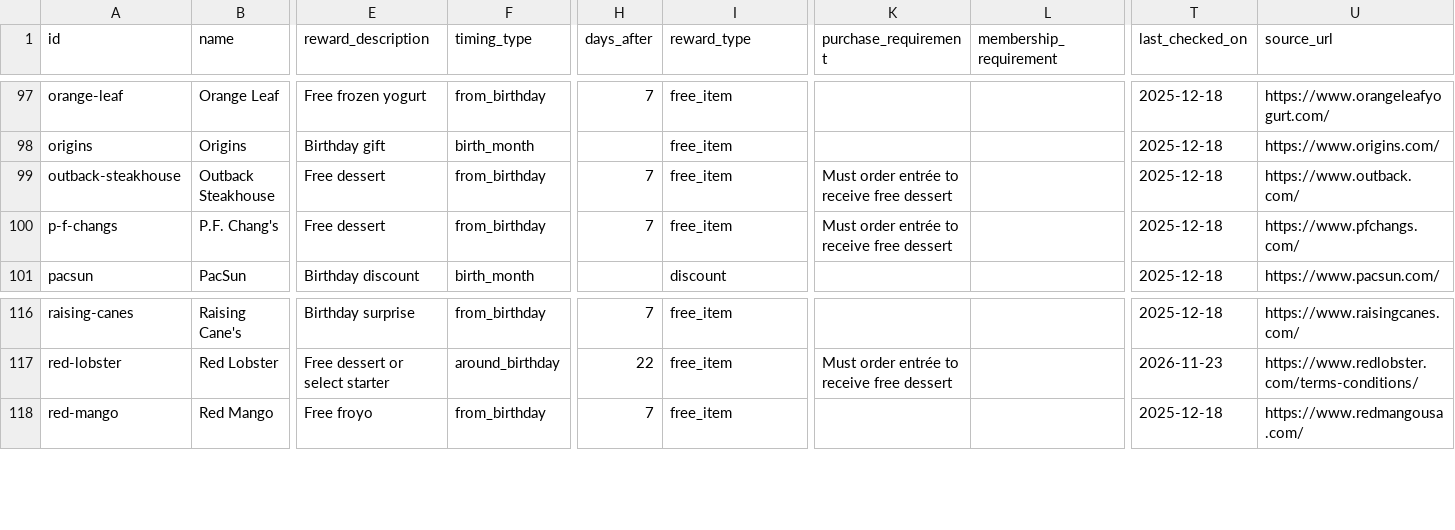
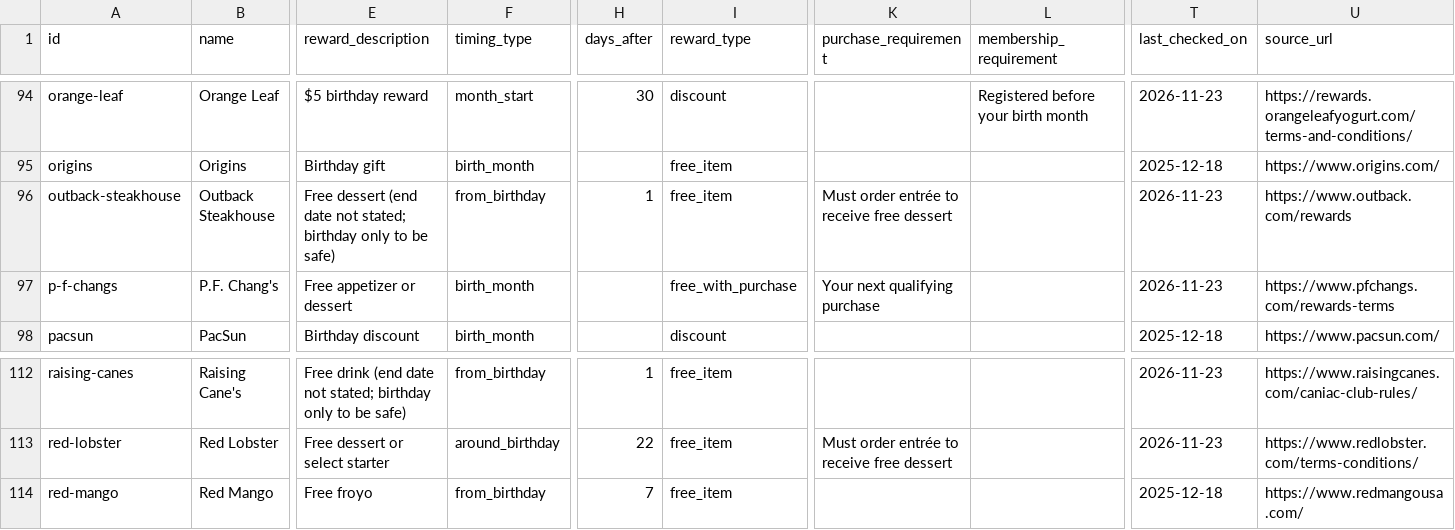
Before and after one commit to janellycedenoaquino/The-Birthday-Run, a CSV file: data/retailers.csv, drawn as a sheet; only a part is shown, gaps mark what is left out; addresses are those after the commit; the diff covers the shown part only; the diff names each change by its address in the sheet, - before the commit and + after, or states it on an @@ line.

Commit message:
Verify retailers batch 4: food and drink M–R (F-14, FR-46)
16 rows checked against each brand's own page (search, then a real
browser where needed) and corrected; 4 with no birthday terms on their
pages moved to data/retailers-unverified.csv (MOD Pizza, Mrs. Fields,
On The Border, Pieology).

```diff
--- a/data/retailers.csv
+++ b/data/retailers.csv
-E94 (reward_description): Free frozen yogurt
+E94 (reward_description): $5 birthday reward
-F94 (timing_type): from_birthday
+F94 (timing_type): month_start
-H94 (days_after): 7
+H94 (days_after): 30
-I94 (reward_type): free_item
+I94 (reward_type): discount
-L94 (membership_requirement): (empty)
+L94 (membership_requirement): Registered before your birth month
-T94 (last_checked_on): 2025-12-18
+T94 (last_checked_on): 2026-11-23
-U94 (source_url): https://www.orangeleafyogurt.com/
+U94 (source_url): https://rewards.orangeleafyogurt.com/terms-and-conditions/
-E96 (reward_description): Free dessert
+E96 (reward_description): Free dessert (end date not stated; birthday only to be safe)
-H96 (days_after): 7
+H96 (days_after): 1
-T96:T97 (last_checked_on): 2025-12-18
+T96:T97 (last_checked_on): 2026-11-23
-U96 (source_url): https://www.outback.com/
+U96 (source_url): https://www.outback.com/rewards
-E97 (reward_description): Free dessert
+E97 (reward_description): Free appetizer or dessert
-F97 (timing_type): from_birthday
+F97 (timing_type): birth_month
-H97 (days_after): 7
+H97 (days_after): (empty)
-I97 (reward_type): free_item
+I97 (reward_type): free_with_purchase
-K97 (purchase_requirement): Must order entrée to receive free dessert
+K97 (purchase_requirement): Your next qualifying purchase
-U97 (source_url): https://www.pfchangs.com/
+U97 (source_url): https://www.pfchangs.com/rewards-terms
-E112 (reward_description): Birthday surprise
+E112 (reward_description): Free drink (end date not stated; birthday only to be safe)
-H112 (days_after): 7
+H112 (days_after): 1
-T112 (last_checked_on): 2025-12-18
+T112 (last_checked_on): 2026-11-23
-U112 (source_url): https://www.raisingcanes.com/
+U112 (source_url): https://www.raisingcanes.com/caniac-club-rules/
```
Also changed, not shown: 4 removed rows and 61 edited cells elsewhere in this file, data/retailers-unverified.csv.
